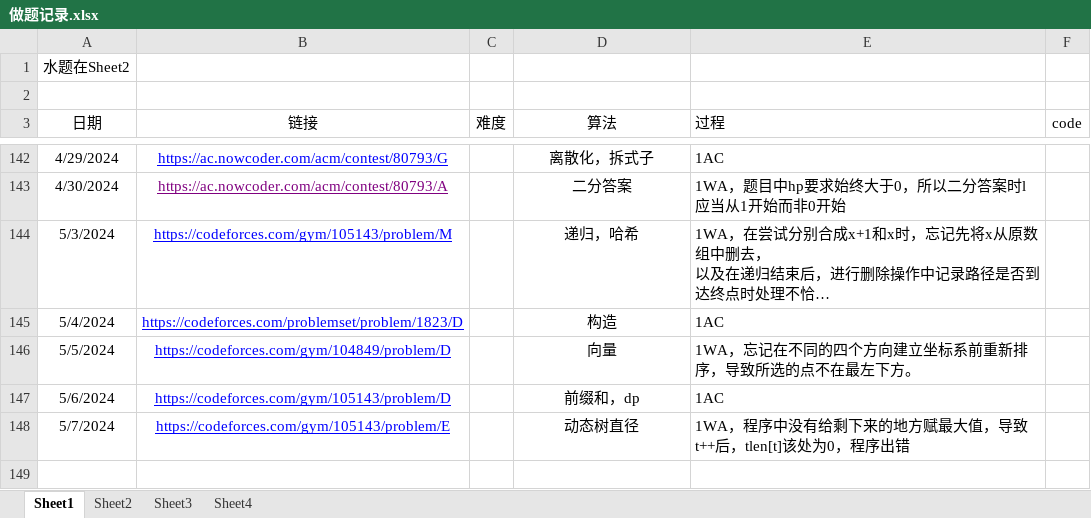
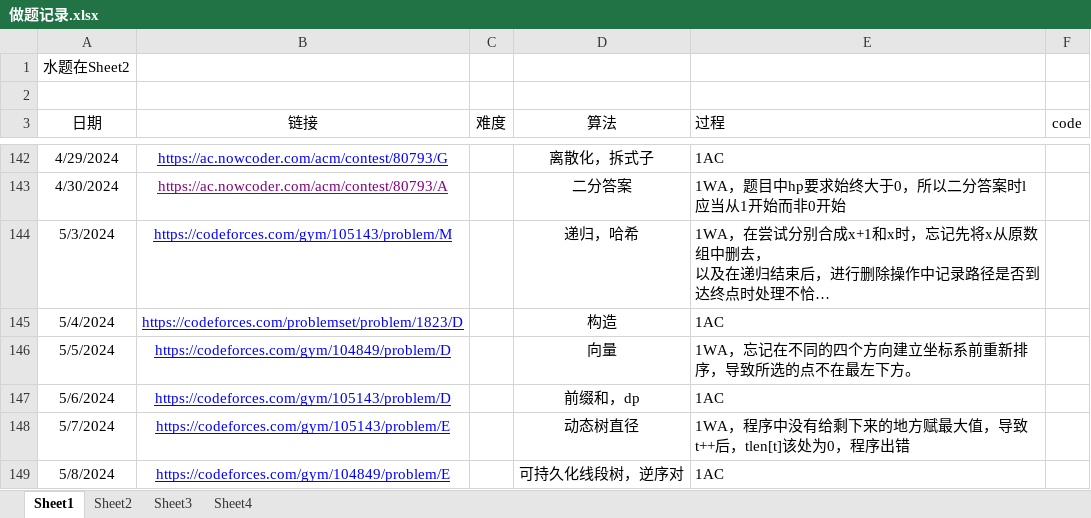
Before and after one commit to unclezhou486/ACM-Solutions, an Excel workbook: 做题记录.xlsx, sheet Sheet1, drawn as a sheet; only a part is shown, gaps mark what is left out; long unchanged cells end in …; values as stored, in another font and other column widths than the file's, no borders; the diff names each change by its address in the sheet, - before the commit and + after, or states it on an @@ line.

Commit message:
可持久化线段树+逆序对

```diff
--- a/做题记录.xlsx (sheet Sheet1)
+++ b/做题记录.xlsx (sheet Sheet1)
+row 149: 5/8/2024 | https://codeforces.com/gym/104849/problem/E |  | 可持久化线段树，逆序对 | 1AC
```
Also changed, not shown: 2 other files.
